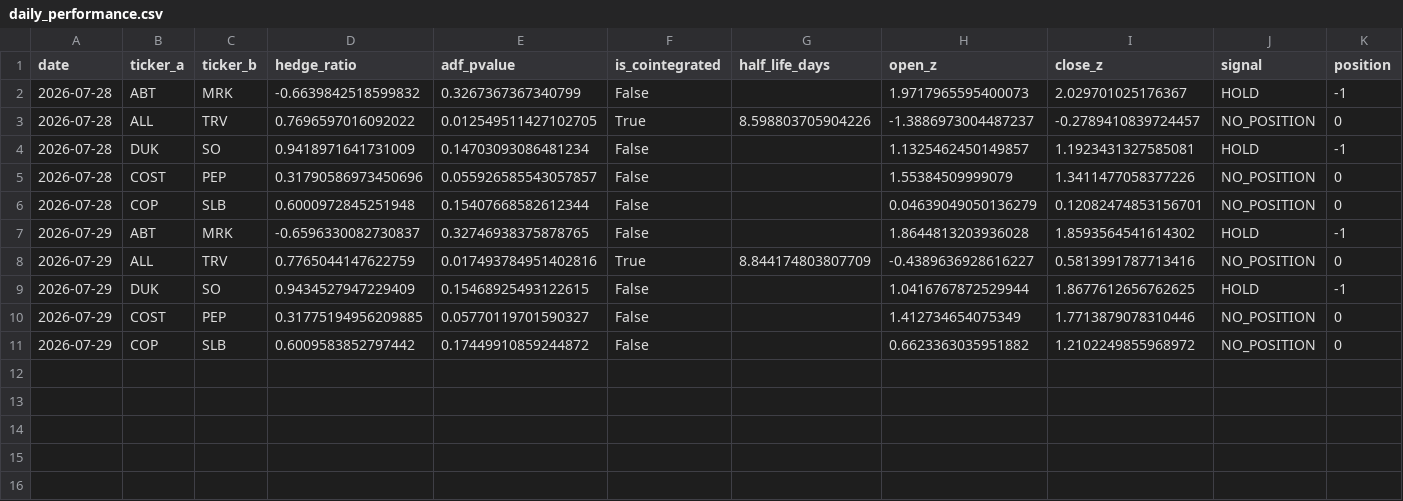
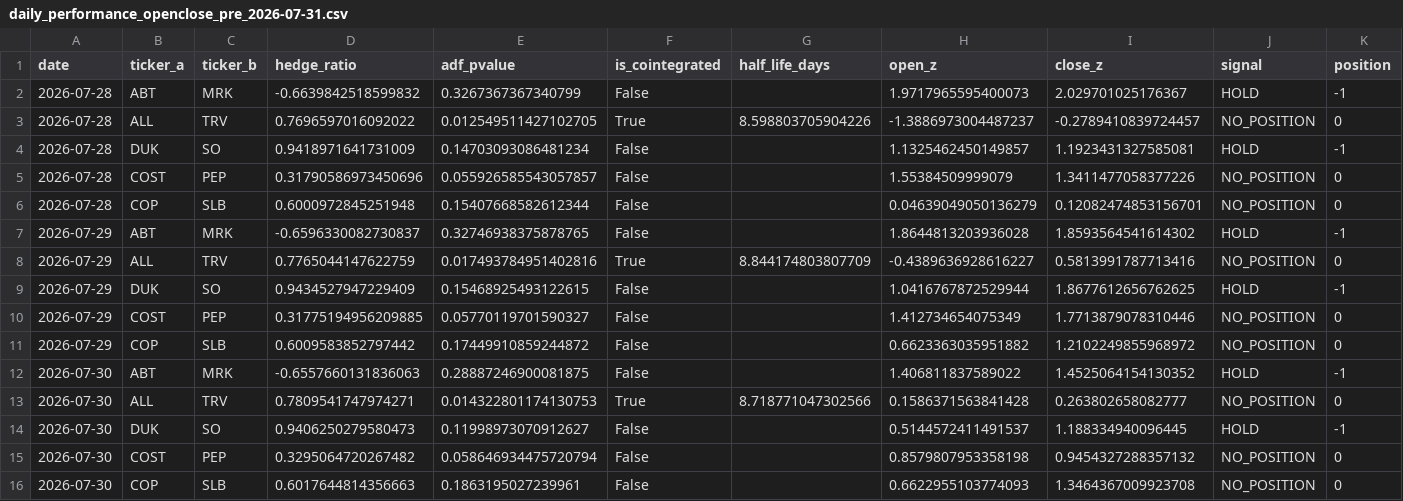
Before and after one commit to ryanakratzer-cpu/pairs-trading-engine, a CSV file: outputs/archive/daily_performance_openclose_pre_2026-07-31.csv (was outputs/daily_performance.csv), drawn as a sheet; only a part is shown; rows hold the shown columns only; the diff names each change by its address in the sheet, - before the commit and + after, or states it on an @@ line.

Commit message:
Reconstitute focus book on strict evidence; measure close-to-close
MEASUREMENT FIX: the tracker recorded OPEN->CLOSE, so for a strategy holding positions overnight (6-12d half-lives) the overnight gap was invisible. On 2026-07-30 it booked ABT/MRK at -43 dollars intraday when the true close-to-close result was +252 - the gap WAS the day. Strategy return and the SPY benchmark now both anchor on the prior close so excess is apples-to-apples. Regression test builds a session with a 5 percent overnight gap and zero intraday move; under the old convention it scored ~0.

BOOK RECONSTITUTED: re-screened all 248 pairs with the PROPER Engle-Granger test on the trailing 252d window (the window beta is actually fit on). Only 15 survived, and only DUK/SO from the old book. New admission rules: EG p<0.05 on 252d, positive beta in [0.25,4.0] (a beta near zero leaves the trade ~94 percent directional), half-life 5-30d, no near-twins, one per sector.

OUT: ABT/MRK (neg beta -0.578, EG p=0.56), COST/PEP (neg beta, 0.31), COP/SLB (0.40), ALL/TRV (0.11). IN: DUK/SO 0.0027, JNJ/MRK 0.0106, AVGO/NVDA 0.0122, GDX/GLD 0.0185, ROST/TGT 0.0435, GD/RTX 0.0474. Excluded CL/XLP and NVDA/SMH as stock-vs-own-sector-ETF despite strong p-values.

Prior track record archived (not deleted, not backfilled - backfilling a book selected on that same data would be look-ahead). 228 tests green.

```diff
--- a/outputs/daily_performance.csv
+++ b/outputs/archive/daily_performance_openclose_pre_2026-07-31.csv
+row 12: 2026-07-30 | ABT | MRK | -0.6557660131836063 | 0.28887246900081875 | False |  | 1.406811837589022 | 1.4525064154130352 | HOLD | -1
+row 13: 2026-07-30 | ALL | TRV | 0.7809541747974271 | 0.014322801174130753 | True | 8.718771047302566 | 0.1586371563841428 | 0.263802658082777 | NO_POSITION | 0
+row 14: 2026-07-30 | DUK | SO | 0.9406250279580473 | 0.11998973070912627 | False |  | 0.5144572411491537 | 1.188334940096445 | HOLD | -1
+row 15: 2026-07-30 | COST | PEP | 0.3295064720267482 | 0.058646934475720794 | False |  | 0.8579807953358198 | 0.9454327288357132 | NO_POSITION | 0
+row 16: 2026-07-30 | COP | SLB | 0.6017644814356663 | 0.1863195027239961 | False |  | 0.6622955103774093 | 1.3464367009923708 | NO_POSITION | 0
```
Also changed, not shown: 4 other files.
